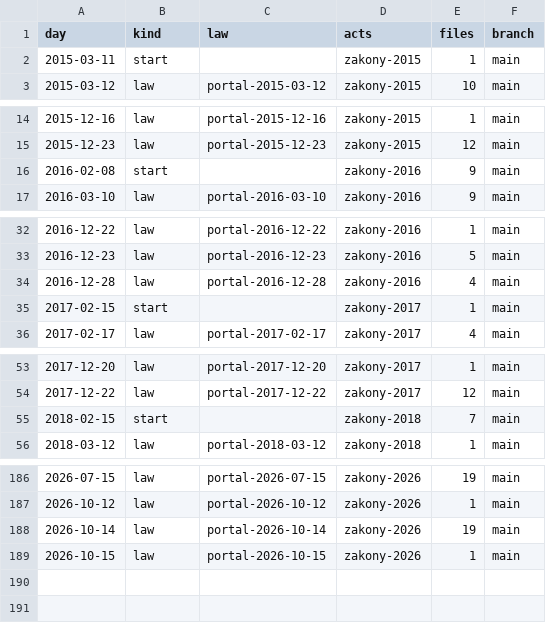
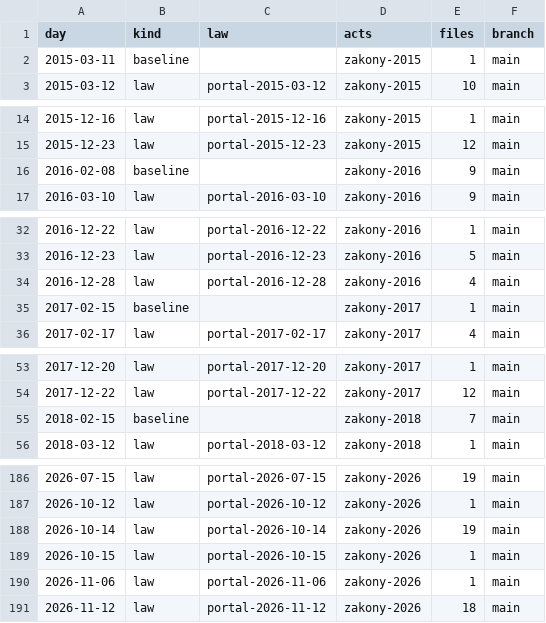
Before and after one commit to lexifina/russia-khakassia-law, a CSV file: data/commits.csv, drawn as a sheet; only a part is shown, gaps mark what is left out; the diff covers the shown part only.

Commit message:
Documentation, tables, tools and REPRODUCE.md
Appended 2 commits to 87d719261a9d; corpus sha256 50c25b3a9a512f6d9c699cfe636de362e83ec1ff47183d05c67c9c0ea3bda0be, data retrieved 2026-11-24.

Kind: documentation
Check: ru-pravo-khakassia-20261124T135101Z

```diff
--- a/data/commits.csv
+++ b/data/commits.csv
@@ -1,3 +1,3 @@
 day,kind,law,acts,files,branch
-2015-03-11,start,,zakony-2015,1,main
+2015-03-11,baseline,,zakony-2015,1,main
 2015-03-12,law,portal-2015-03-12,zakony-2015,10,main
@@ -15,3 +15,3 @@ day,kind,law,acts,files,branch
 2015-12-23,law,portal-2015-12-23,zakony-2015,12,main
-2016-02-08,start,,zakony-2016,9,main
+2016-02-08,baseline,,zakony-2016,9,main
 2016-03-10,law,portal-2016-03-10,zakony-2016,9,main
@@ -34,3 +34,3 @@ day,kind,law,acts,files,branch
 2016-12-28,law,portal-2016-12-28,zakony-2016,4,main
-2017-02-15,start,,zakony-2017,1,main
+2017-02-15,baseline,,zakony-2017,1,main
 2017-02-17,law,portal-2017-02-17,zakony-2017,4,main
@@ -54,3 +54,3 @@ day,kind,law,acts,files,branch
 2017-12-22,law,portal-2017-12-22,zakony-2017,12,main
-2018-02-15,start,,zakony-2018,7,main
+2018-02-15,baseline,,zakony-2018,7,main
 2018-03-12,law,portal-2018-03-12,zakony-2018,1,main
@@ -189 +189,3 @@ day,kind,law,acts,files,branch
 2026-10-15,law,portal-2026-10-15,zakony-2026,1,main
+2026-11-06,law,portal-2026-11-06,zakony-2026,1,main
+2026-11-12,law,portal-2026-11-12,zakony-2026,18,main
```
Also changed, not shown: 8 edited cells elsewhere in this file, data/laws.csv, 26 other files.
